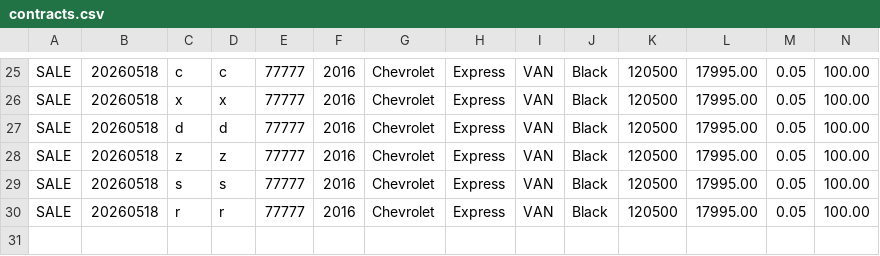
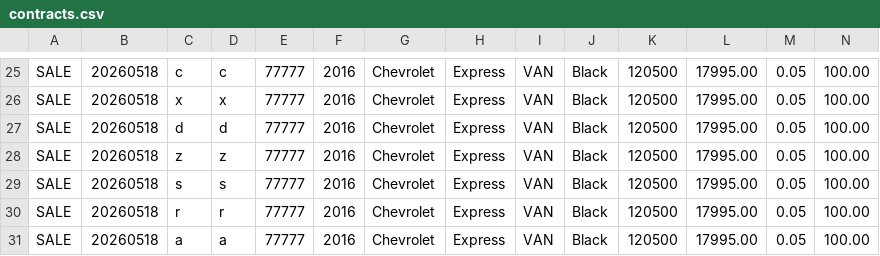
Before and after one commit to BlaineBell21/cat-dealership-app, a CSV file: src/contracts.csv, drawn as a sheet; only a part is shown, gaps mark what is left out; rows hold the shown columns only; the diff names each change by its address in the sheet, - before the commit and + after, or states it on an @@ line.

```diff
--- a/src/contracts.csv
+++ b/src/contracts.csv
+row 31: SALE | 20260518 | a | a | 77777 | 2016 | Chevrolet | Express | VAN | Black | 120500 | 17995.00 | 0.05 | 100.00
```
Also changed, not shown: 3 other files.
